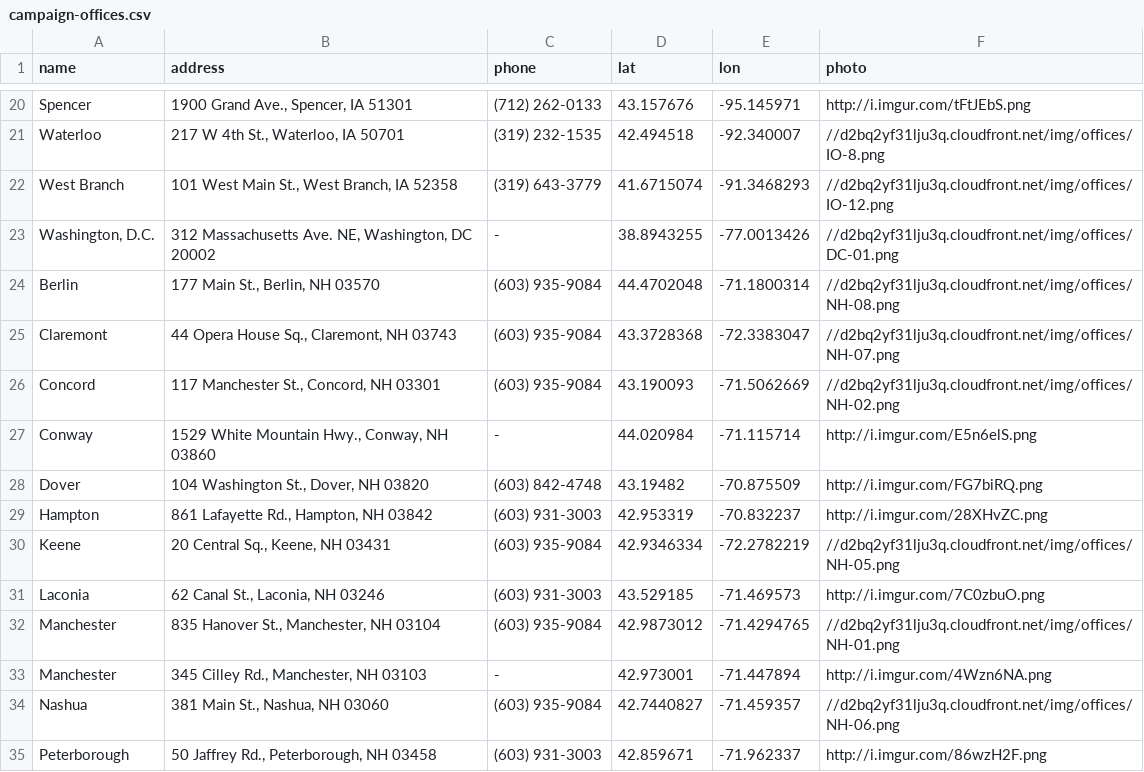
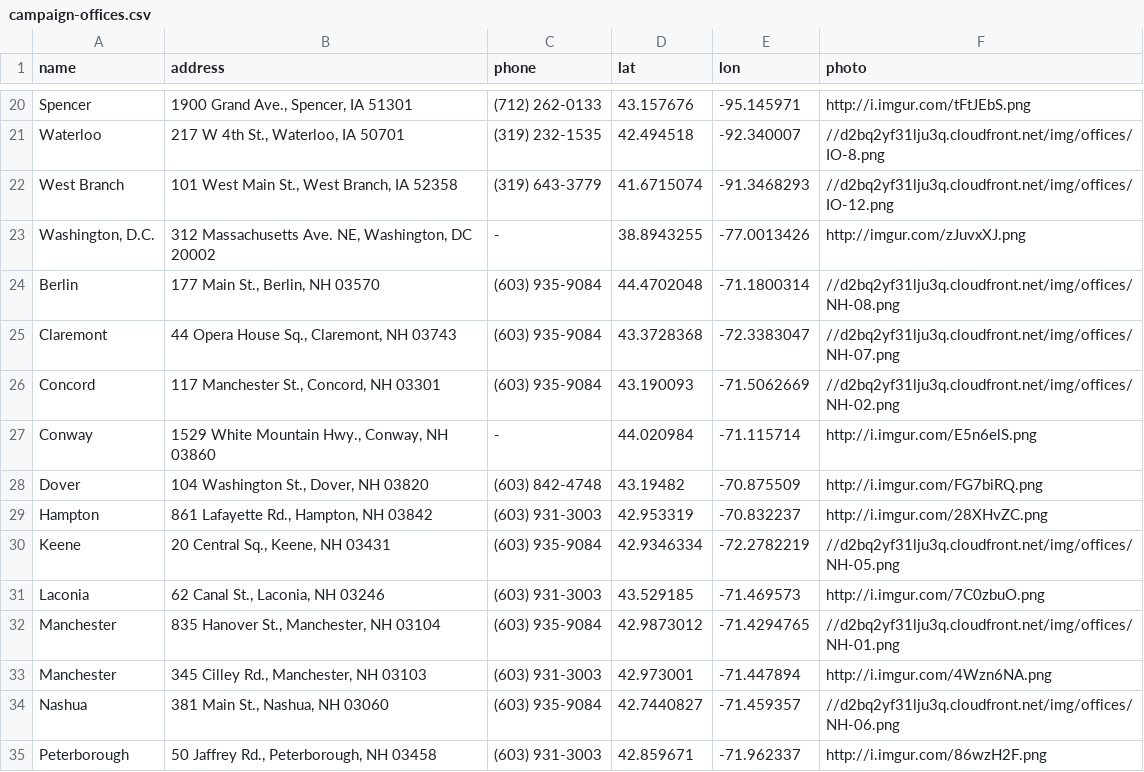
Before and after one commit to Bernie-2016/EventMap, a CSV file: d/campaign-offices.csv, drawn as a sheet; only a part is shown, gaps mark what is left out; the diff covers the shown part only.

```diff
--- a/d/campaign-offices.csv
+++ b/d/campaign-offices.csv
@@ -22,3 +22,3 @@ Waterloo,"217 W 4th St., Waterloo, IA 50701",(319) 232-1535,42.494518,-92.340007
 West Branch,"101 West Main St., West Branch, IA 52358",(319) 643-3779,41.6715074,-91.3468293,//d2bq2yf31lju3q.cloudfront.net/img/offices/IO-12.png
-"Washington, D.C.","312 Massachusetts Ave. NE, Washington, DC 20002",-,38.8943255,-77.0013426,//d2bq2yf31lju3q.cloudfront.net/img/offices/DC-01.png
+"Washington, D.C.","312 Massachusetts Ave. NE, Washington, DC 20002",-,38.8943255,-77.0013426,http://imgur.com/zJuvxXJ.png
 Berlin,"177 Main St., Berlin, NH 03570",(603) 935-9084,44.4702048,-71.1800314,//d2bq2yf31lju3q.cloudfront.net/img/offices/NH-08.png
@@ -32,3 +32,3 @@ Laconia,"62 Canal St., Laconia, NH 03246",(603) 931-3003,43.529185,-71.469573,ht
 Manchester,"835 Hanover St., Manchester, NH 03104",(603) 935-9084,42.9873012,-71.4294765,//d2bq2yf31lju3q.cloudfront.net/img/offices/NH-01.png
-Manchester,"345 Cilley Rd., Manchester, NH 03103",-,42.973001,-71.447894,http://i.imgur.com/4Wzn6NA.png
+Manchester,"345 Cilley Rd., Manchester, NH 03103",(603) 931-3003,42.973001,-71.447894,http://i.imgur.com/4Wzn6NA.png
 Nashua,"381 Main St., Nashua, NH 03060",(603) 935-9084,42.7440827,-71.459357,//d2bq2yf31lju3q.cloudfront.net/img/offices/NH-06.png
```
Also changed, not shown: 2 added rows and 12 edited cells elsewhere in this file, 7 other files.
